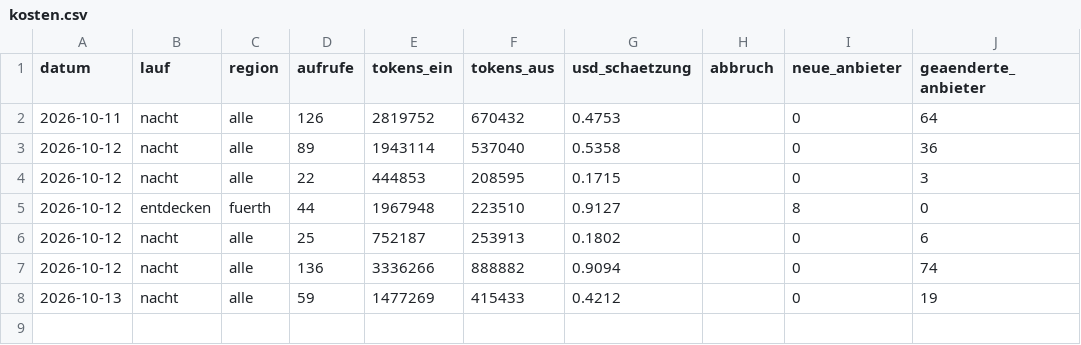
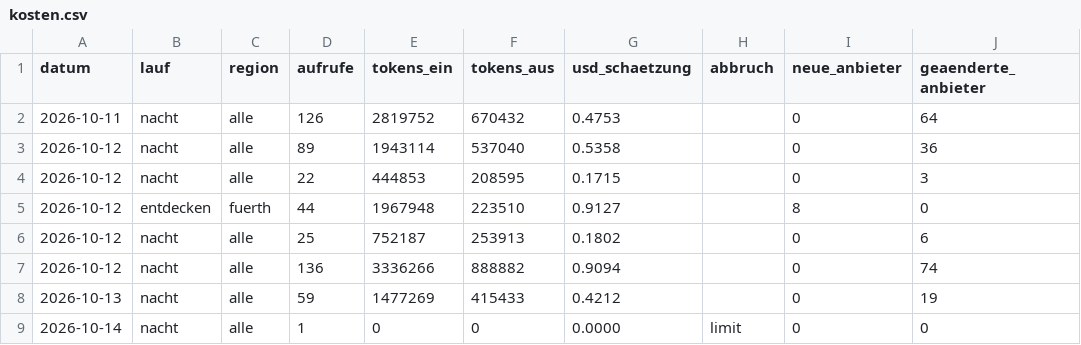
Before and after one commit to sbiastoch/zwergenplan, a CSV file: data/kosten.csv, drawn as a sheet; the diff names each change by its address in the sheet, - before the commit and + after, or states it on an @@ line.

```diff
--- a/data/kosten.csv
+++ b/data/kosten.csv
+row 9: 2026-10-14 | nacht | alle | 1 | 0 | 0 | 0.0000 | limit | 0 | 0
```
Also changed, not shown: 12 other files.
